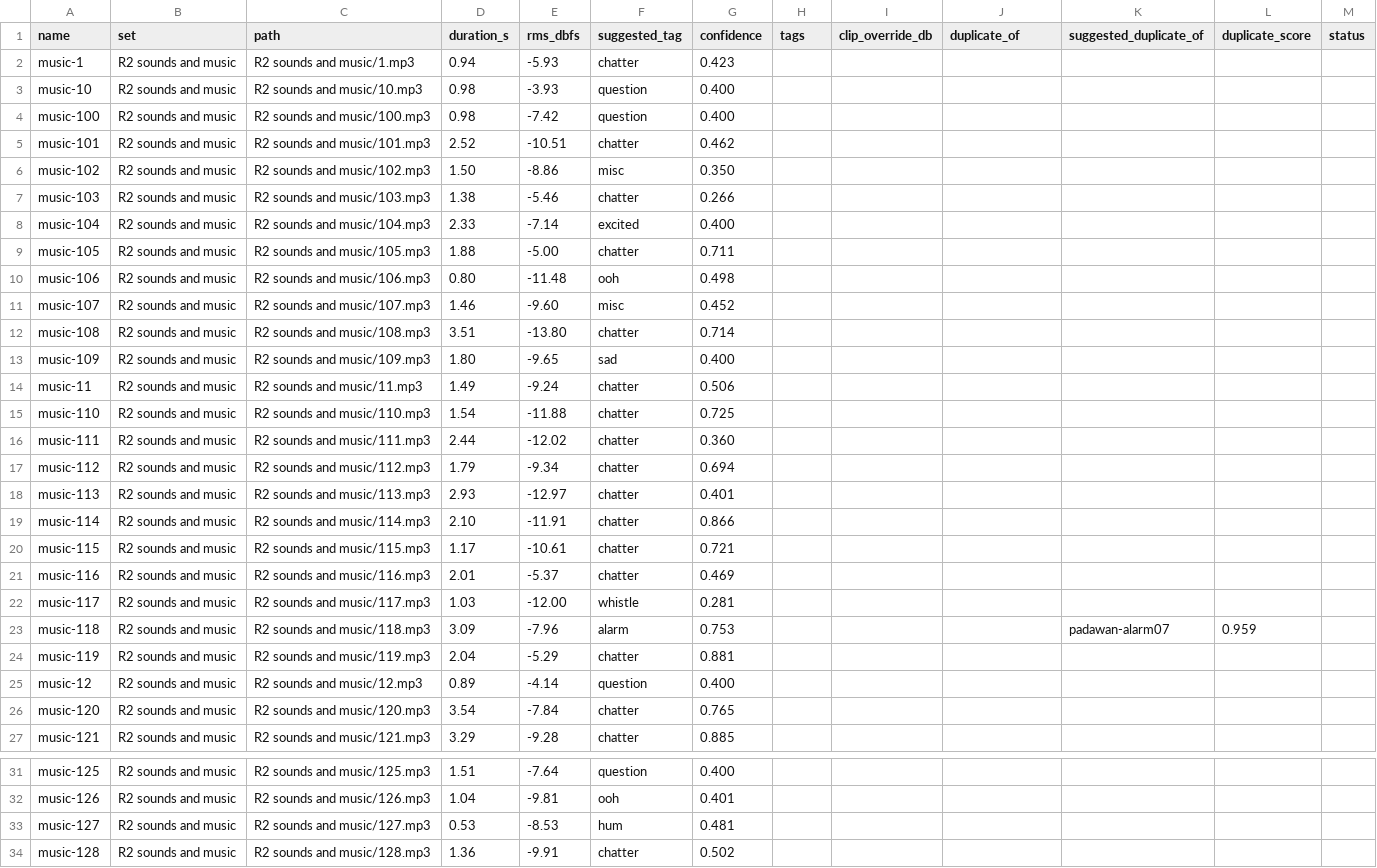
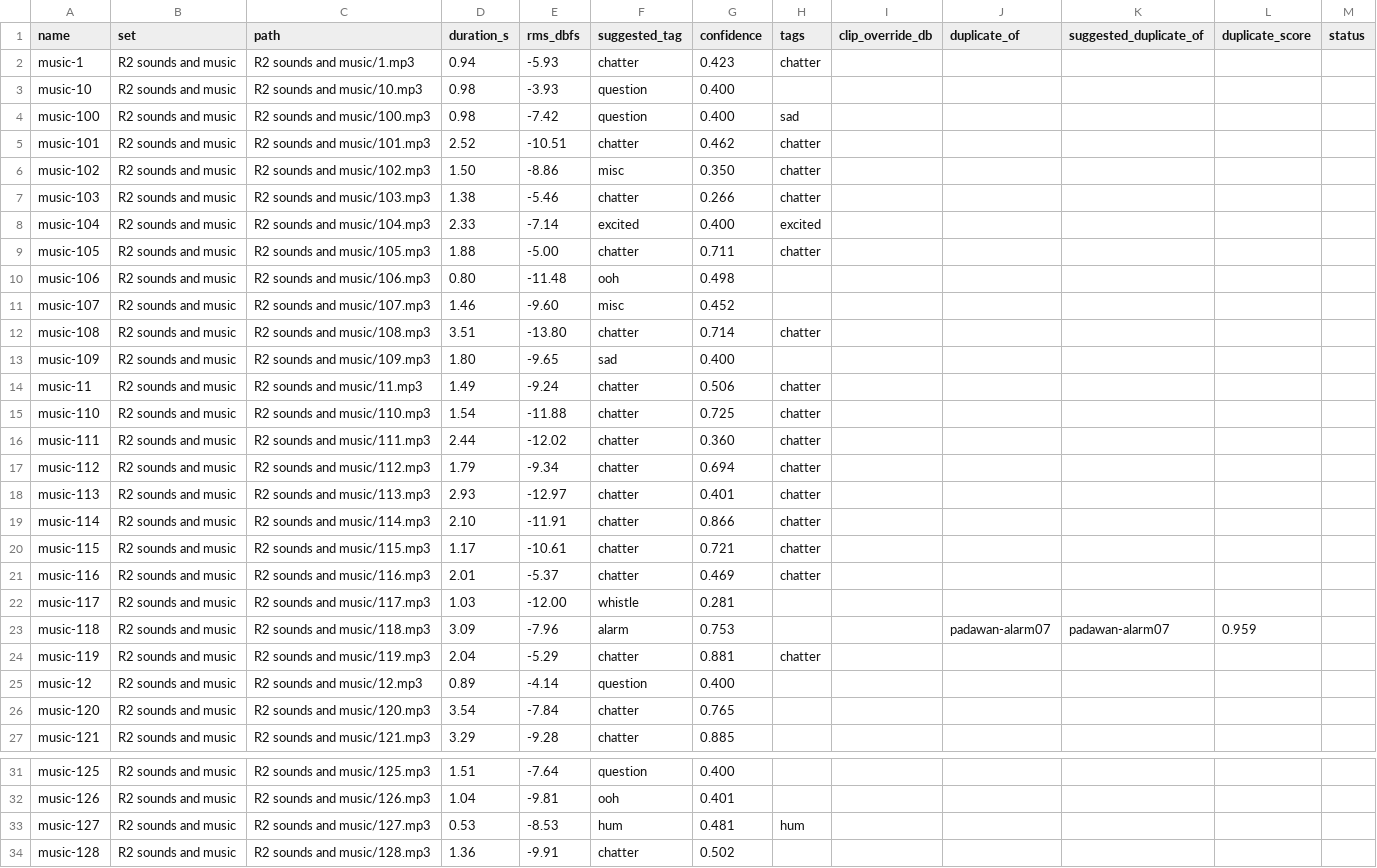
Before and after one commit to daveismith/r2_personality, a CSV file: r2_sound/config/tags.csv, drawn as a sheet; only a part is shown, gaps mark what is left out; the diff covers the shown part only.

```diff
--- a/r2_sound/config/tags.csv
+++ b/r2_sound/config/tags.csv
@@ -1,25 +1,25 @@
 name,set,path,duration_s,rms_dbfs,suggested_tag,confidence,tags,clip_override_db,duplicate_of,suggested_duplicate_of,duplicate_score,status
-music-1,R2 sounds and music,R2 sounds and music/1.mp3,0.94,-5.93,chatter,0.423,,,,,,
+music-1,R2 sounds and music,R2 sounds and music/1.mp3,0.94,-5.93,chatter,0.423,chatter,,,,,
 music-10,R2 sounds and music,R2 sounds and music/10.mp3,0.98,-3.93,question,0.400,,,,,,
-music-100,R2 sounds and music,R2 sounds and music/100.mp3,0.98,-7.42,question,0.400,,,,,,
-music-101,R2 sounds and music,R2 sounds and music/101.mp3,2.52,-10.51,chatter,0.462,,,,,,
-music-102,R2 sounds and music,R2 sounds and music/102.mp3,1.50,-8.86,misc,0.350,,,,,,
-music-103,R2 sounds and music,R2 sounds and music/103.mp3,1.38,-5.46,chatter,0.266,,,,,,
-music-104,R2 sounds and music,R2 sounds and music/104.mp3,2.33,-7.14,excited,0.400,,,,,,
-music-105,R2 sounds and music,R2 sounds and music/105.mp3,1.88,-5.00,chatter,0.711,,,,,,
+music-100,R2 sounds and music,R2 sounds and music/100.mp3,0.98,-7.42,question,0.400,sad,,,,,
+music-101,R2 sounds and music,R2 sounds and music/101.mp3,2.52,-10.51,chatter,0.462,chatter,,,,,
+music-102,R2 sounds and music,R2 sounds and music/102.mp3,1.50,-8.86,misc,0.350,chatter,,,,,
+music-103,R2 sounds and music,R2 sounds and music/103.mp3,1.38,-5.46,chatter,0.266,chatter,,,,,
+music-104,R2 sounds and music,R2 sounds and music/104.mp3,2.33,-7.14,excited,0.400,excited,,,,,
+music-105,R2 sounds and music,R2 sounds and music/105.mp3,1.88,-5.00,chatter,0.711,chatter,,,,,
 music-106,R2 sounds and music,R2 sounds and music/106.mp3,0.80,-11.48,ooh,0.498,,,,,,
 music-107,R2 sounds and music,R2 sounds and music/107.mp3,1.46,-9.60,misc,0.452,,,,,,
-music-108,R2 sounds and music,R2 sounds and music/108.mp3,3.51,-13.80,chatter,0.714,,,,,,
+music-108,R2 sounds and music,R2 sounds and music/108.mp3,3.51,-13.80,chatter,0.714,chatter,,,,,
 music-109,R2 sounds and music,R2 sounds and music/109.mp3,1.80,-9.65,sad,0.400,,,,,,
-music-11,R2 sounds and music,R2 sounds and music/11.mp3,1.49,-9.24,chatter,0.506,,,,,,
-music-110,R2 sounds and music,R2 sounds and music/110.mp3,1.54,-11.88,chatter,0.725,,,,,,
-music-111,R2 sounds and music,R2 sounds and music/111.mp3,2.44,-12.02,chatter,0.360,,,,,,
-music-112,R2 sounds and music,R2 sounds and music/112.mp3,1.79,-9.34,chatter,0.694,,,,,,
-music-113,R2 sounds and music,R2 sounds and music/113.mp3,2.93,-12.97,chatter,0.401,,,,,,
-music-114,R2 sounds and music,R2 sounds and music/114.mp3,2.10,-11.91,chatter,0.866,,,,,,
-music-115,R2 sounds and music,R2 sounds and music/115.mp3,1.17,-10.61,chatter,0.721,,,,,,
-music-116,R2 sounds and music,R2 sounds and music/116.mp3,2.01,-5.37,chatter,0.469,,,,,,
+music-11,R2 sounds and music,R2 sounds and music/11.mp3,1.49,-9.24,chatter,0.506,chatter,,,,,
+music-110,R2 sounds and music,R2 sounds and music/110.mp3,1.54,-11.88,chatter,0.725,chatter,,,,,
+music-111,R2 sounds and music,R2 sounds and music/111.mp3,2.44,-12.02,chatter,0.360,chatter,,,,,
+music-112,R2 sounds and music,R2 sounds and music/112.mp3,1.79,-9.34,chatter,0.694,chatter,,,,,
+music-113,R2 sounds and music,R2 sounds and music/113.mp3,2.93,-12.97,chatter,0.401,chatter,,,,,
+music-114,R2 sounds and music,R2 sounds and music/114.mp3,2.10,-11.91,chatter,0.866,chatter,,,,,
+music-115,R2 sounds and music,R2 sounds and music/115.mp3,1.17,-10.61,chatter,0.721,chatter,,,,,
+music-116,R2 sounds and music,R2 sounds and music/116.mp3,2.01,-5.37,chatter,0.469,chatter,,,,,
 music-117,R2 sounds and music,R2 sounds and music/117.mp3,1.03,-12.00,whistle,0.281,,,,,,
-music-118,R2 sounds and music,R2 sounds and music/118.mp3,3.09,-7.96,alarm,0.753,,,,padawan-alarm07,0.959,
-music-119,R2 sounds and music,R2 sounds and music/119.mp3,2.04,-5.29,chatter,0.881,,,,,,
+music-118,R2 sounds and music,R2 sounds and music/118.mp3,3.09,-7.96,alarm,0.753,,,padawan-alarm07,padawan-alarm07,0.959,
+music-119,R2 sounds and music,R2 sounds and music/119.mp3,2.04,-5.29,chatter,0.881,chatter,,,,,
 music-12,R2 sounds and music,R2 sounds and music/12.mp3,0.89,-4.14,question,0.400,,,,,,
@@ -32,3 +32,3 @@ music-125,R2 sounds and music,R2 sounds and music/125.mp3,1.51,-7.64,question,0.
 music-126,R2 sounds and music,R2 sounds and music/126.mp3,1.04,-9.81,ooh,0.401,,,,,,
-music-127,R2 sounds and music,R2 sounds and music/127.mp3,0.53,-8.53,hum,0.481,,,,,,
+music-127,R2 sounds and music,R2 sounds and music/127.mp3,0.53,-8.53,hum,0.481,hum,,,,,
 music-128,R2 sounds and music,R2 sounds and music/128.mp3,1.36,-9.91,chatter,0.502,,,,,,
```
Also changed, not shown: 43 edited cells elsewhere in this file, 6 other files.
